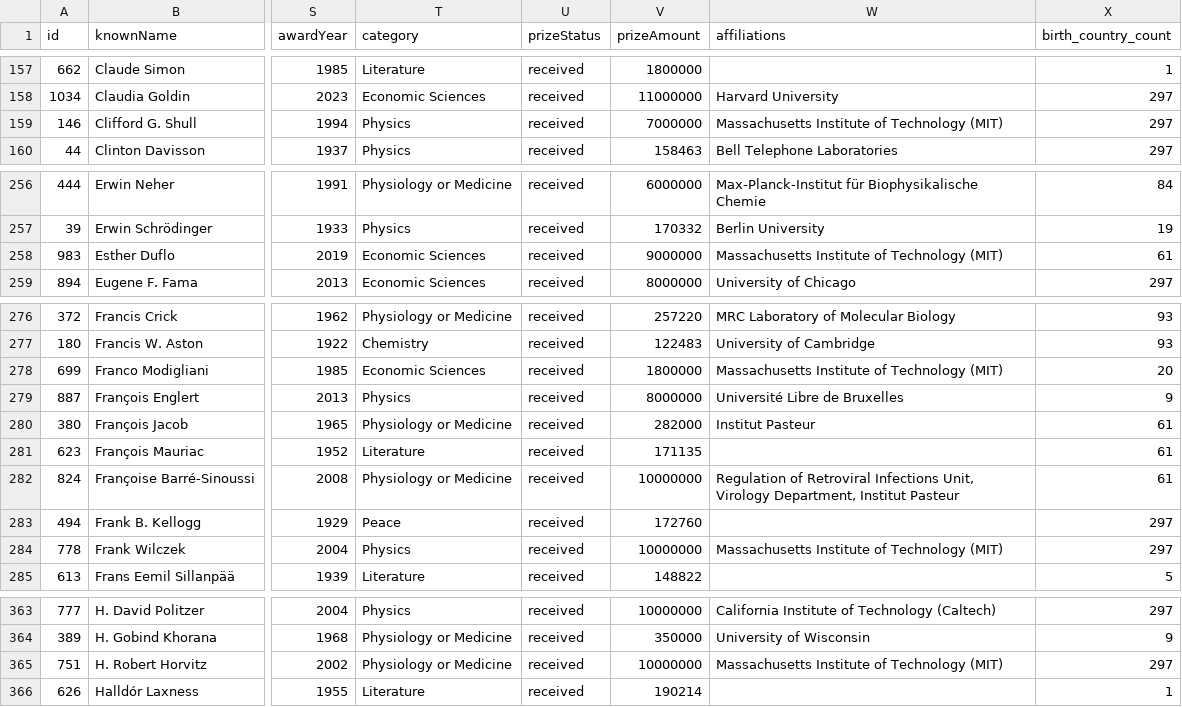
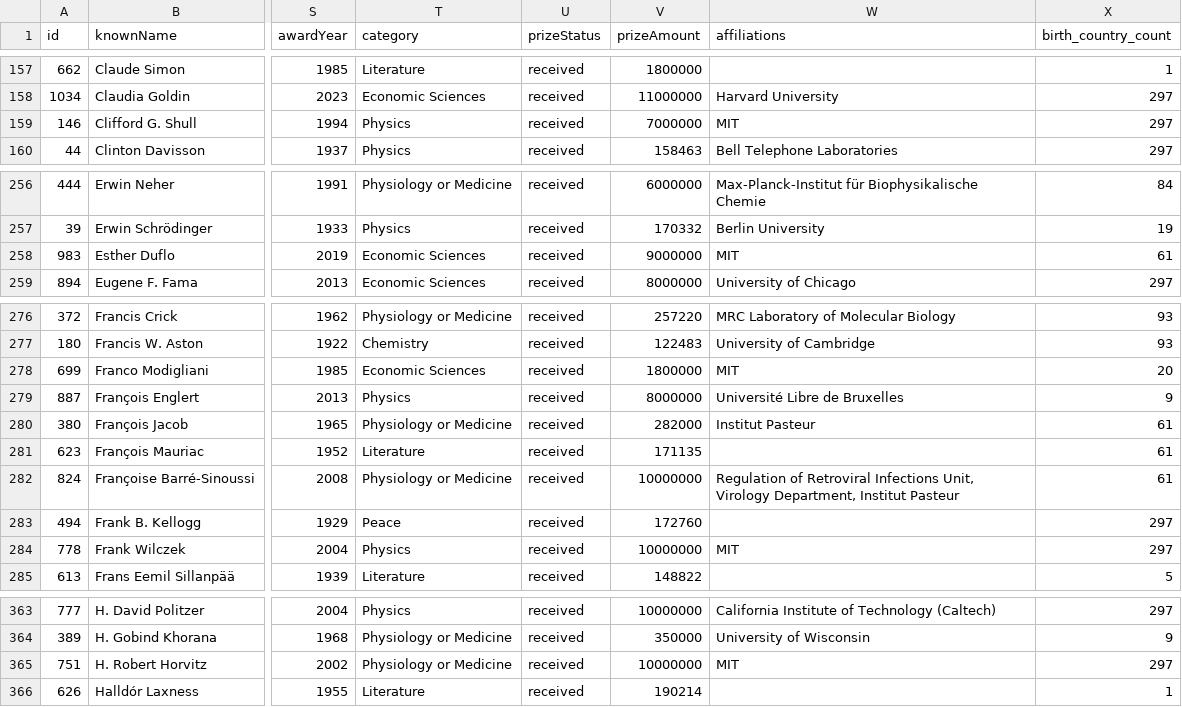
Before and after one commit to AlexandraCordeiro/nobel-visualization, a CSV file: dataset/laureates_data.csv, drawn as a sheet; only a part is shown, gaps mark what is left out; the diff covers the shown part only; the diff names each change by its address in the sheet, - before the commit and + after, or states it on an @@ line.

```diff
--- a/dataset/laureates_data.csv
+++ b/dataset/laureates_data.csv
-W159 (affiliations): Massachusetts Institute of Technology (MIT)
+W159 (affiliations): MIT
-W258 (affiliations): Massachusetts Institute of Technology (MIT)
+W258 (affiliations): MIT
-W278 (affiliations): Massachusetts Institute of Technology (MIT)
+W278 (affiliations): MIT
-W284 (affiliations): Massachusetts Institute of Technology (MIT)
+W284 (affiliations): MIT
-W365 (affiliations): Massachusetts Institute of Technology (MIT)
+W365 (affiliations): MIT
```
Also changed, not shown: 20 edited cells elsewhere in this file, 7 other files.
